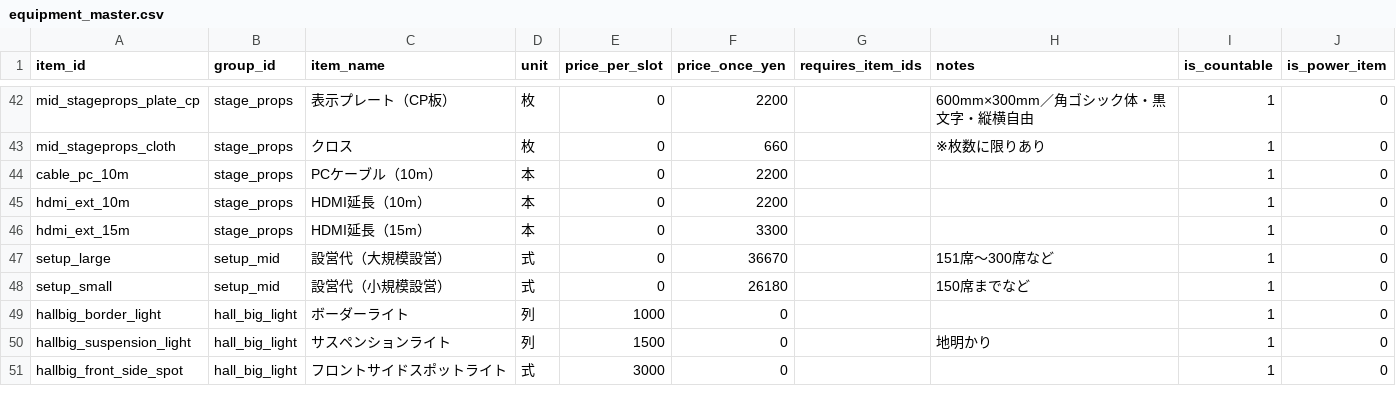
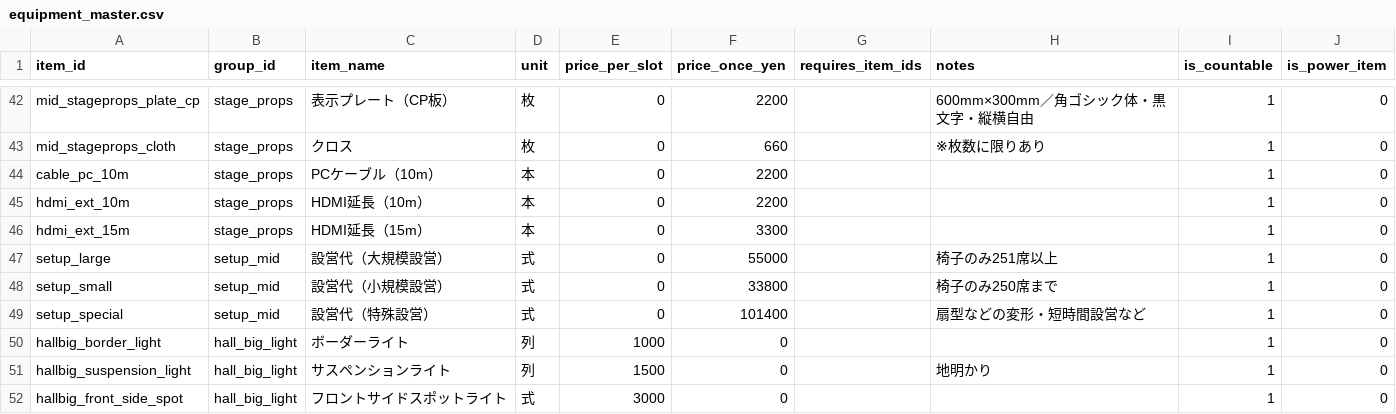
Before and after one commit to kenji0109/kokaido-calculator, a CSV file: data/equipment_master.csv, drawn as a sheet; only a part is shown, gaps mark what is left out.

Commit message:
Update setup costs for large and small setups

```diff
--- a/data/equipment_master.csv
+++ b/data/equipment_master.csv
@@ -46,4 +46,5 @@ hdmi_ext_10m,stage_props,HDMI延長（10m）,本,0,2200,,,1,0
 hdmi_ext_15m,stage_props,HDMI延長（15m）,本,0,3300,,,1,0
-setup_large,setup_mid,設営代（大規模設営）,式,0,36670,,151席〜300席など,1,0
-setup_small,setup_mid,設営代（小規模設営）,式,0,26180,,150席までなど,1,0
+setup_large,setup_mid,設営代（大規模設営）,式,0,55000,,椅子のみ251席以上,1,0
+setup_small,setup_mid,設営代（小規模設営）,式,0,33800,,椅子のみ250席まで,1,0
+setup_special,setup_mid,設営代（特殊設営）,式,0,101400,,扇型などの変形・短時間設営など,1,0
 hallbig_border_light,hall_big_light,ボーダーライト,列,1000,0,,,1,0
```
